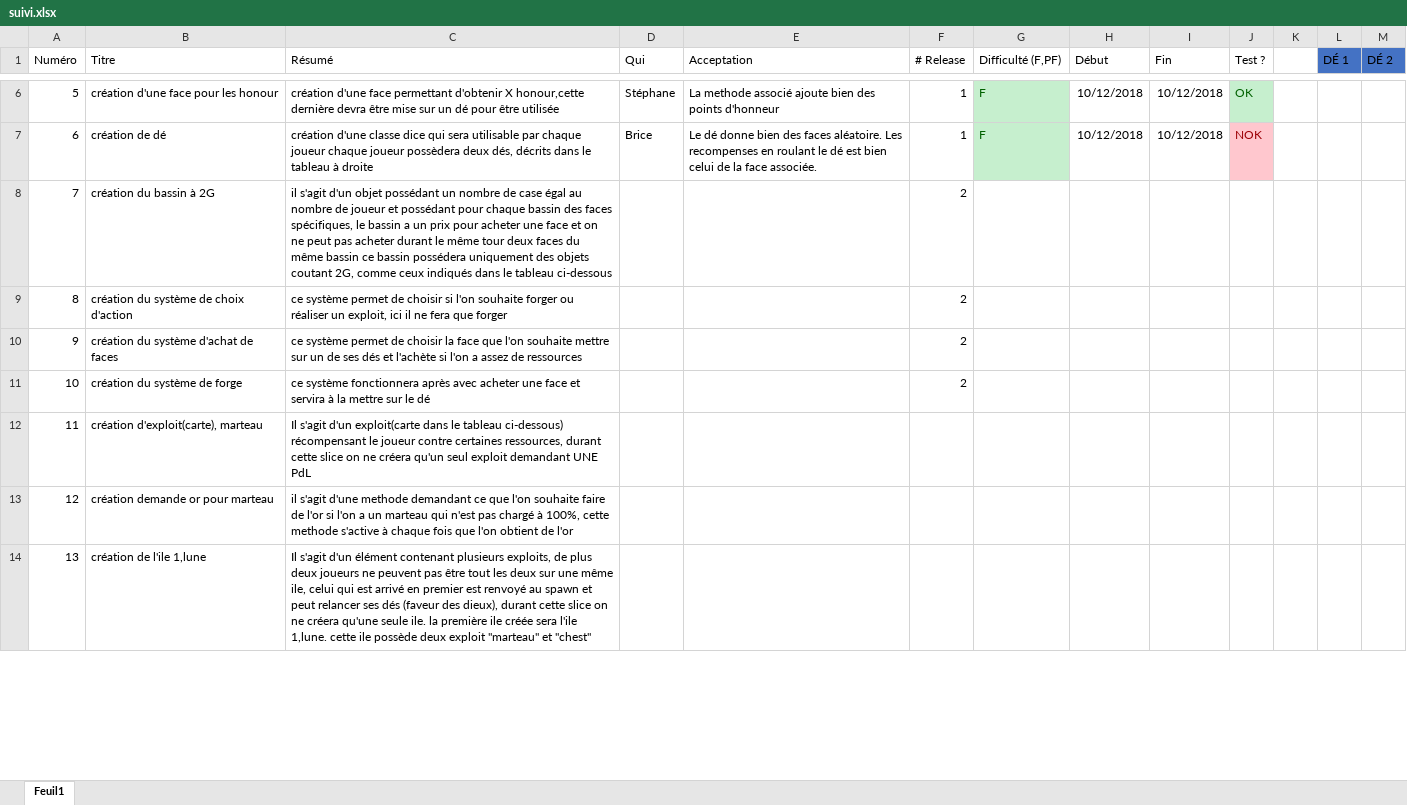
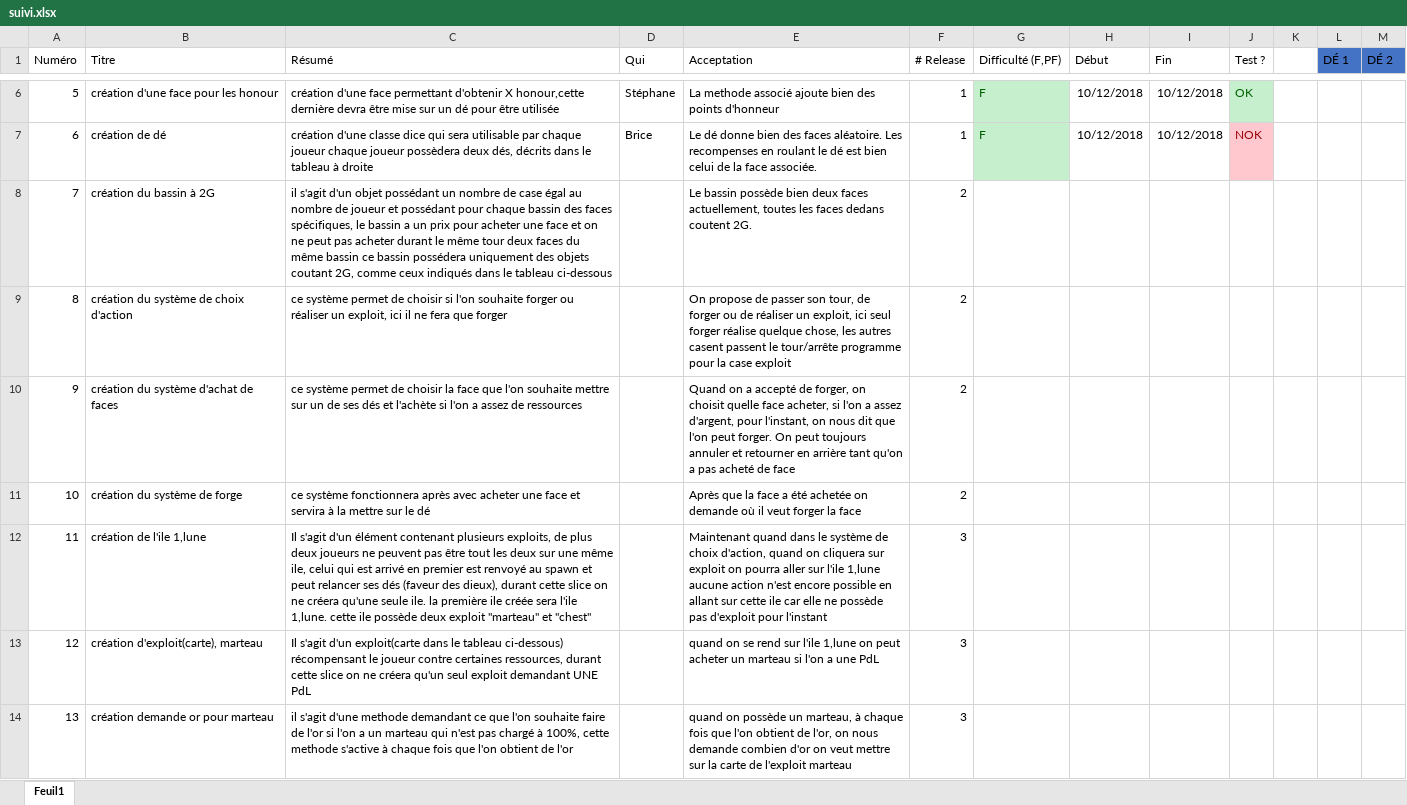
Before and after one commit to GraulierBrice/diceforge-mirror, an Excel workbook: suivi.xlsx, sheet Feuil1, drawn as a sheet; only a part is shown, gaps mark what is left out; values as stored, in another font and other column widths than the file's, no borders; removed rows and columns are numbered as before the commit, all else as after; the diff covers the shown part only; the diff names each change by its address in the sheet, - before the commit and + after, or states it on an @@ line.

Commit message:
#4 ajout de toutes les acceptations pour les slices prévues actuellement

```diff
--- a/suivi.xlsx (sheet Feuil1)
+++ b/suivi.xlsx (sheet Feuil1)
-E8 (Acceptation): (empty)
+E8 (Acceptation): Le bassin possède bien deux faces actuellement, toutes les faces dedans coutent 2G.
-E9 (Acceptation): (empty)
+E9 (Acceptation): On propose de passer son tour, de forger ou de réaliser un exploit, ici seul forger réalise quelque chose, les autres casent passent le tour/arrête programme pour la case exploit
-E10 (Acceptation): (empty)
+E10 (Acceptation): Quand on a accepté de forger, on choisit quelle face acheter, si l'on a assez d'argent, pour l'instant, on nous dit que l'on peut forger. On peut toujours annuler et retourner en arrière tant qu'on a pas acheté de face
-E11 (Acceptation): (empty)
+E11 (Acceptation): Après que la face a été achetée on demande où il veut forger la face
+row 12: 11 | création de l'ile 1,lune | Il s'agit d'un élément contenant plusieurs exploits, de plus deux joueurs ne peuvent pas être tout les deux sur une même ile, celui qui est arrivé en premier est renvoyé au spawn et peut relancer ses dés (faveur des dieux), durant cette slice on ne créera qu'une seule ile. la première ile créée sera l'ile 1,lune. cette ile possède deux exploit "marteau" et "chest" |  | Maintenant quand dans le système de choix d'action, quand on cliquera sur exploit on pourra aller sur l'ile 1,lune aucune action n'est encore possible en allant sur cette ile car elle ne possède pas d'exploit pour l'instant | 3
@@ column A (Numéro) renumbered between rows 13 and 51 @@
-E13 (Acceptation): (empty)
+E13 (Acceptation): quand on se rend sur l'ile 1,lune on peut acheter un marteau si l'on a une PdL
-F13:F14 (# Release): (empty)
+F13:F14 (# Release): 3
-E14 (Acceptation): (empty)
+E14 (Acceptation): quand on possède un marteau, à chaque fois que l'on obtient de l'or, on nous demande combien d'or on veut mettre sur la carte de l'exploit marteau
-row 14: 13 | création de l'ile 1,lune | Il s'agit d'un élément contenant plusieurs exploits, de plus deux joueurs ne peuvent pas être tout les deux sur une même ile, celui qui est arrivé en premier est renvoyé au spawn et peut relancer ses dés (faveur des dieux), durant cette slice on ne créera qu'une seule ile. la première ile créée sera l'ile 1,lune. cette ile possède deux exploit "marteau" et "chest"
```
Also changed, not shown: 1 added row, 2 removed rows and 34 edited cells elsewhere in this sheet, formulas that keep their value.
